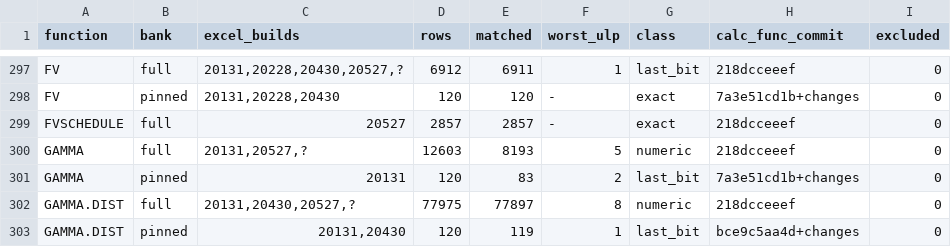
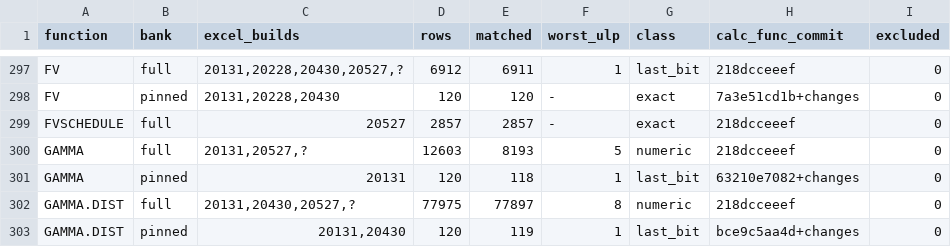
Before and after one commit to DnaCalc/DnaCalc, a TSV file: crates/calc-func/witness-status.tsv, drawn as a sheet; only a part is shown, gaps mark what is left out.

```diff
--- a/crates/calc-func/witness-status.tsv
+++ b/crates/calc-func/witness-status.tsv
@@ -300,3 +300,3 @@ FVSCHEDULE	full	20527	2857	2857	-	exact	218dcceeef	0
 GAMMA	full	20131,20527,?	12603	8193	5	numeric	218dcceeef	0
-GAMMA	pinned	20131	120	83	2	last_bit	7a3e51cd1b+changes	0
+GAMMA	pinned	20131	120	118	1	last_bit	63210e7082+changes	0
 GAMMA.DIST	full	20131,20430,20527,?	77975	77897	8	numeric	218dcceeef	0
```
Also changed, not shown: 6 other files.
